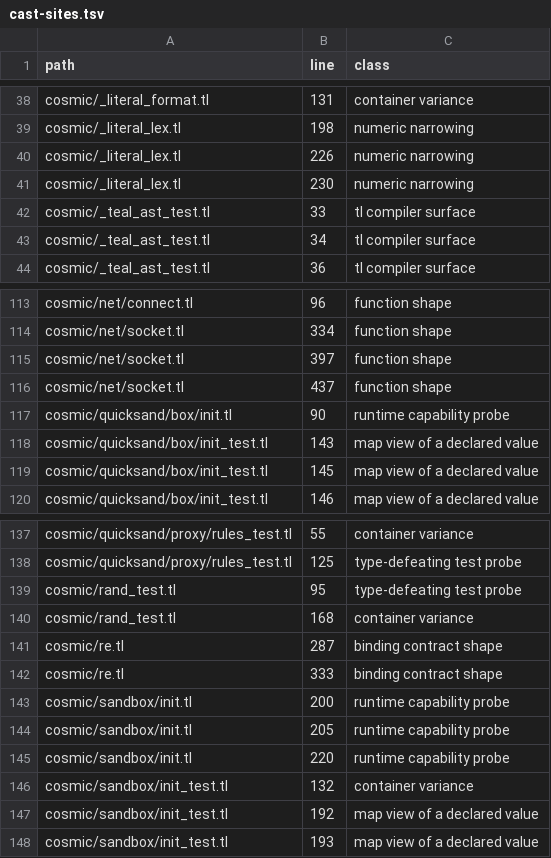
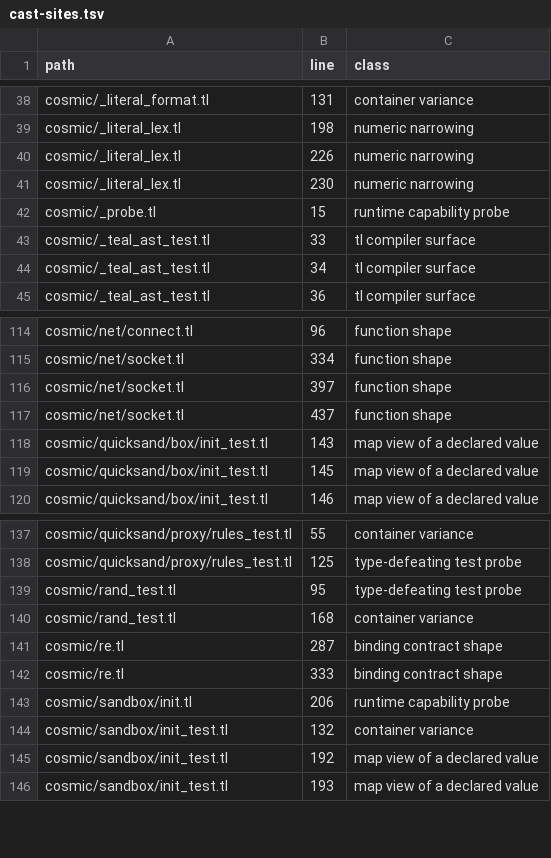
Before and after one commit to cosmic-lua/cosmic, a TSV file: docs/design/cast-sites.tsv, drawn as a sheet; only a part is shown, gaps mark what is left out.

```diff
--- a/docs/design/cast-sites.tsv
+++ b/docs/design/cast-sites.tsv
@@ -41,2 +41,3 @@ cosmic/_literal_lex.tl	226	numeric narrowing
 cosmic/_literal_lex.tl	230	numeric narrowing
+cosmic/_probe.tl	15	runtime capability probe
 cosmic/_teal_ast_test.tl	33	tl compiler surface
@@ -116,3 +117,2 @@ cosmic/net/socket.tl	397	function shape
 cosmic/net/socket.tl	437	function shape
-cosmic/quicksand/box/init.tl	90	runtime capability probe
 cosmic/quicksand/box/init_test.tl	143	map view of a declared value
@@ -142,5 +142,3 @@ cosmic/re.tl	287	binding contract shape
 cosmic/re.tl	333	binding contract shape
-cosmic/sandbox/init.tl	200	runtime capability probe
-cosmic/sandbox/init.tl	205	runtime capability probe
-cosmic/sandbox/init.tl	220	runtime capability probe
+cosmic/sandbox/init.tl	206	runtime capability probe
 cosmic/sandbox/init_test.tl	132	container variance
```
Also changed, not shown: 6 other files.
